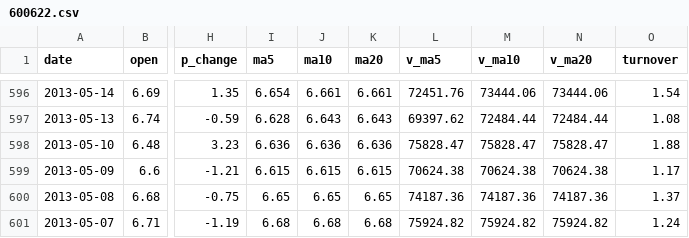
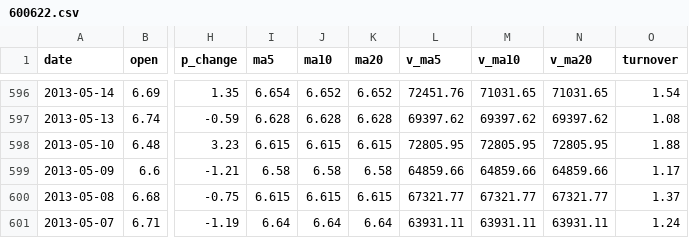
Before and after one commit to UpSea/midProjects, a CSV file: histdata/tushare/day/600622.csv (was histdata/day/600622.csv), drawn as a sheet; only a part is shown, gaps mark what is left out; the diff covers the shown part only; the diff names each change by its address in the sheet, - before the commit and + after, or states it on an @@ line.

```diff
--- a/histdata/day/600622.csv
+++ b/histdata/tushare/day/600622.csv
-J596 (ma10): 6.661
+J596 (ma10): 6.652
-K596 (ma20): 6.661
+K596 (ma20): 6.652
-M596 (v_ma10): 73444.06
+M596 (v_ma10): 71031.65
-N596 (v_ma20): 73444.06
+N596 (v_ma20): 71031.65
-J597 (ma10): 6.643
+J597 (ma10): 6.628
-K597 (ma20): 6.643
+K597 (ma20): 6.628
-M597 (v_ma10): 72484.44
+M597 (v_ma10): 69397.62
-N597 (v_ma20): 72484.44
+N597 (v_ma20): 69397.62
-I598 (ma5): 6.636
+I598 (ma5): 6.615
-J598 (ma10): 6.636
+J598 (ma10): 6.615
-K598 (ma20): 6.636
+K598 (ma20): 6.615
-L598 (v_ma5): 75828.47
+L598 (v_ma5): 72805.95
-M598 (v_ma10): 75828.47
+M598 (v_ma10): 72805.95
-N598 (v_ma20): 75828.47
+N598 (v_ma20): 72805.95
-I599 (ma5): 6.615
+I599 (ma5): 6.58
-J599 (ma10): 6.615
+J599 (ma10): 6.58
-K599 (ma20): 6.615
+K599 (ma20): 6.58
-L599 (v_ma5): 70624.38
+L599 (v_ma5): 64859.66
-M599 (v_ma10): 70624.38
+M599 (v_ma10): 64859.66
-N599 (v_ma20): 70624.38
+N599 (v_ma20): 64859.66
-I600 (ma5): 6.65
+I600 (ma5): 6.615
-J600 (ma10): 6.65
+J600 (ma10): 6.615
-K600 (ma20): 6.65
+K600 (ma20): 6.615
-L600 (v_ma5): 74187.36
+L600 (v_ma5): 67321.77
-M600 (v_ma10): 74187.36
+M600 (v_ma10): 67321.77
-N600 (v_ma20): 74187.36
+N600 (v_ma20): 67321.77
-I601 (ma5): 6.68
+I601 (ma5): 6.64
-J601 (ma10): 6.68
+J601 (ma10): 6.64
-K601 (ma20): 6.68
+K601 (ma20): 6.64
-L601 (v_ma5): 75924.82
+L601 (v_ma5): 63931.11
-M601 (v_ma10): 75924.82
+M601 (v_ma10): 63931.11
-N601 (v_ma20): 75924.82
+N601 (v_ma20): 63931.11
```
Also changed, not shown: 1 removed row and 31 edited cells elsewhere in this file, histdata/tushare/day/600603.csv, 26 other files.
